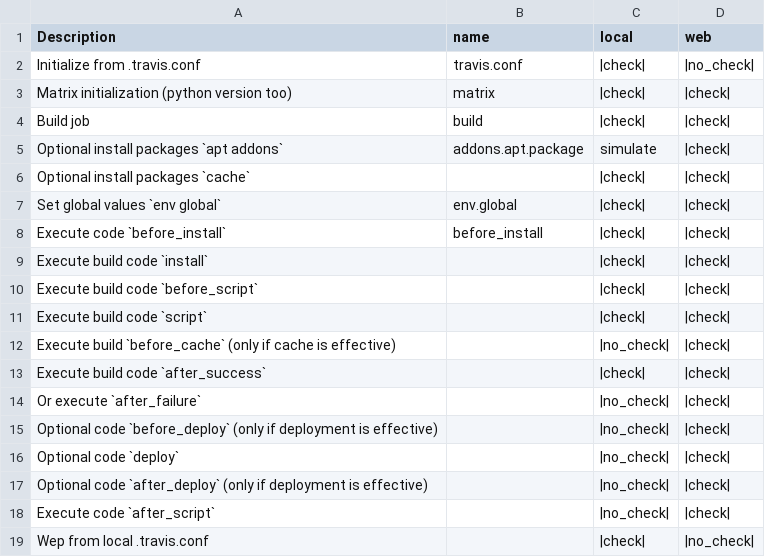
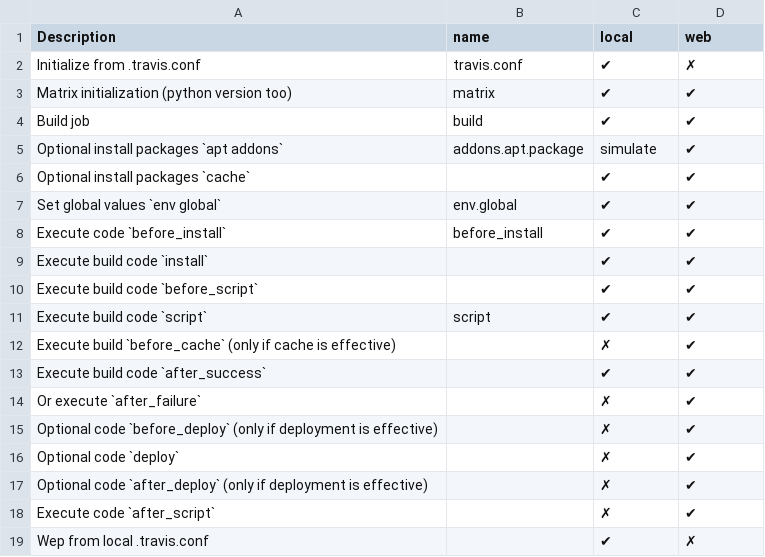
Before and after one commit to zeroincombenze/tools, a CSV file: travis_emulator/egg-info/travis_phases.csv, drawn as a sheet.

```diff
--- a/travis_emulator/egg-info/travis_phases.csv
+++ b/travis_emulator/egg-info/travis_phases.csv
@@ -1,19 +1,19 @@
 Description,name,local,web
-Initialize from .travis.conf,travis.conf,|check|,|no_check|
-Matrix initialization (python version too),matrix,|check|,|check|
-Build job,build,|check|,|check|
-Optional install packages `apt addons`,addons.apt.package,simulate,|check|
-Optional install packages `cache`,,|check|,|check|
-Set global values `env global`,env.global,|check|,|check|
-Execute code `before_install`,before_install,|check|,|check|
-Execute build code `install`,,|check|,|check|
-Execute build code `before_script`,,|check|,|check|
-Execute build code `script`,,|check|,|check|
-Execute build `before_cache` (only if cache is effective),,|no_check|,|check|
-Execute build code `after_success`,,|check|,|check|
-Or execute `after_failure`,,|no_check|,|check|
-Optional code `before_deploy` (only if deployment is effective),,|no_check|,|check|
-Optional code `deploy`,,|no_check|,|check|
-Optional code `after_deploy` (only if deployment is effective),,|no_check|,|check|
-Execute code `after_script`,,|no_check|,|check|
-Wep from local .travis.conf,,|check|,|no_check|
+Initialize from .travis.conf,travis.conf,"✔","✗"
+Matrix initialization (python version too),matrix,"✔","✔"
+Build job,build,"✔","✔"
+Optional install packages `apt addons`,addons.apt.package,simulate,"✔"
+Optional install packages `cache`,,"✔","✔"
+Set global values `env global`,env.global,"✔","✔"
+Execute code `before_install`,before_install,"✔","✔"
+Execute build code `install`,,"✔","✔"
+Execute build code `before_script`,,"✔","✔"
+Execute build code `script`,script,"✔","✔"
+Execute build `before_cache` (only if cache is effective),,"✗","✔"
+Execute build code `after_success`,,"✔","✔"
+Or execute `after_failure`,,"✗","✔"
+Optional code `before_deploy` (only if deployment is effective),,"✗","✔"
+Optional code `deploy`,,"✗","✔"
+Optional code `after_deploy` (only if deployment is effective),,"✗","✔"
+Execute code `after_script`,,"✗","✔"
+Wep from local .travis.conf,,"✔","✗"
```
Also changed, not shown: 12 other files.
